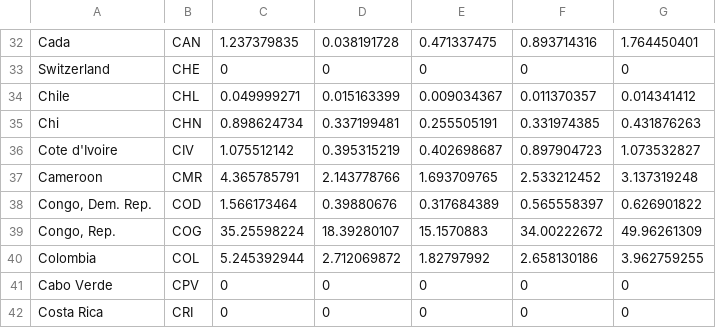
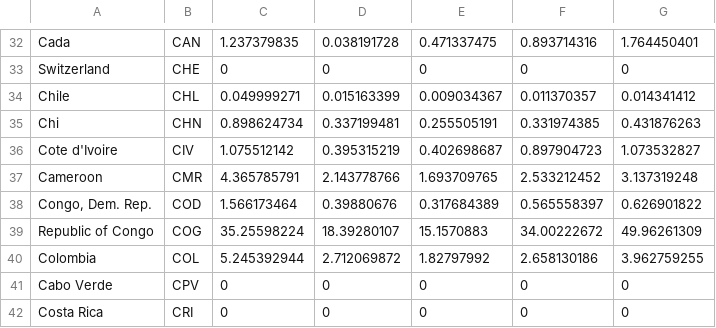
Before and after one commit to klinger2000/corruption, a CSV file: oil rents.csv, drawn as a sheet; only a part is shown, gaps mark what is left out.

Commit message:
Update oil rents.csv

```diff
--- a/oil rents.csv
+++ b/oil rents.csv
@@ -38,3 +38,3 @@ Cameroon,CMR,4.365785791,2.143778766,1.693709765,2.533212452,3.137319248
 "Congo, Dem. Rep.",COD,1.566173464,0.39880676,0.317684389,0.565558397,0.626901822
-"Congo, Rep.",COG,35.25598224,18.39280107,15.1570883,34.00222672,49.96261309
+"Republic of Congo",COG,35.25598224,18.39280107,15.1570883,34.00222672,49.96261309
 Colombia,COL,5.245392944,2.712069872,1.82797992,2.658130186,3.962759255
```
